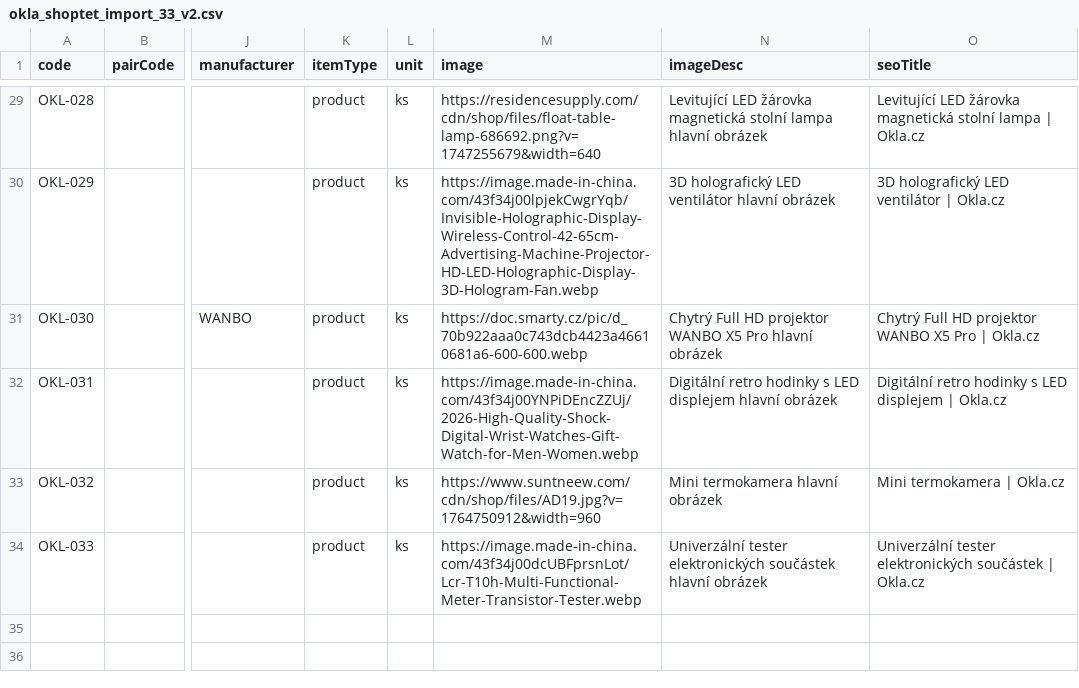
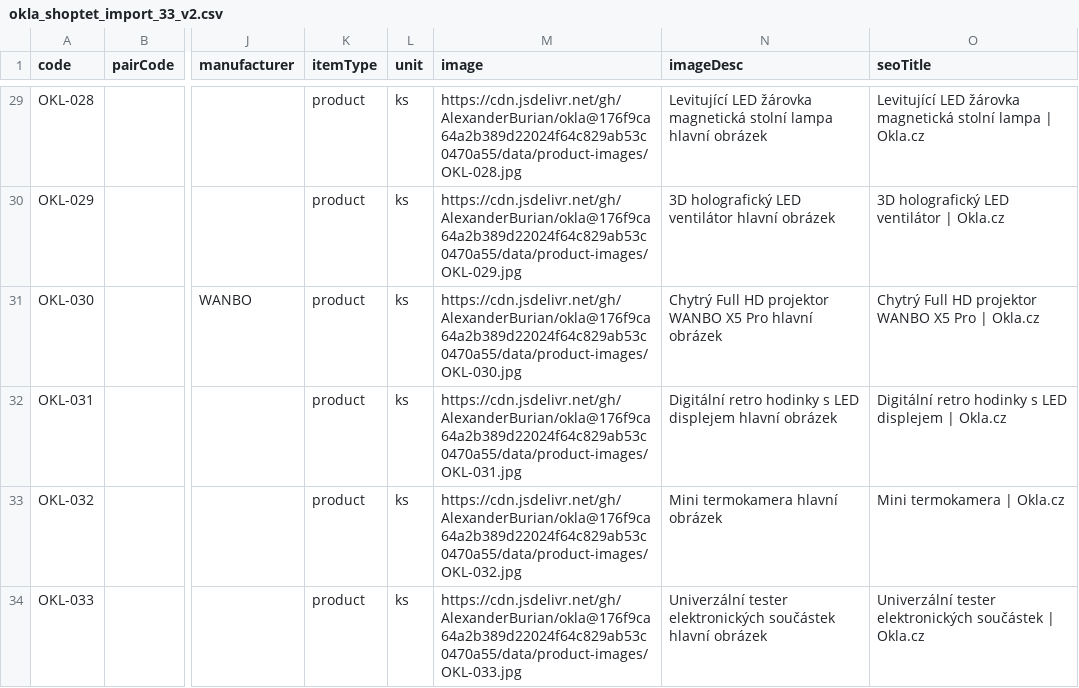
Before and after one commit to AlexanderBurian/okla, a CSV file: data/okla_shoptet_import_33_v2.csv, drawn as a sheet; only a part is shown, gaps mark what is left out; the diff covers the shown part only; the diff names each change by its address in the sheet, - before the commit and + after, or states it on an @@ line.

```diff
--- a/data/okla_shoptet_import_33_v2.csv
+++ b/data/okla_shoptet_import_33_v2.csv
-M29 (image): https://residencesupply.com/cdn/shop/files/float-table-lamp-686692.png?v=1747255679&width=640
+M29 (image): https://cdn.jsdelivr.net/gh/AlexanderBurian/okla@176f9ca64a2b389d22024f64c829ab53c0470a55/data/product-images/OKL-028.jpg
-M30 (image): https://image.made-in-china.com/43f34j00lpjekCwgrYqb/Invisible-Holographic-Display-Wireless-Control-42-65cm-Advertising-Machine-Projector-HD-LED-Holographic-Display-3D-Hologram-Fan.webp
+M30 (image): https://cdn.jsdelivr.net/gh/AlexanderBurian/okla@176f9ca64a2b389d22024f64c829ab53c0470a55/data/product-images/OKL-029.jpg
-M31 (image): https://doc.smarty.cz/pic/d_70b922aaa0c743dcb4423a46610681a6-600-600.webp
+M31 (image): https://cdn.jsdelivr.net/gh/AlexanderBurian/okla@176f9ca64a2b389d22024f64c829ab53c0470a55/data/product-images/OKL-030.jpg
-M32 (image): https://image.made-in-china.com/43f34j00YNPiDEncZZUj/2026-High-Quality-Shock-Digital-Wrist-Watches-Gift-Watch-for-Men-Women.webp
+M32 (image): https://cdn.jsdelivr.net/gh/AlexanderBurian/okla@176f9ca64a2b389d22024f64c829ab53c0470a55/data/product-images/OKL-031.jpg
-M33 (image): https://www.suntneew.com/cdn/shop/files/AD19.jpg?v=1764750912&width=960
+M33 (image): https://cdn.jsdelivr.net/gh/AlexanderBurian/okla@176f9ca64a2b389d22024f64c829ab53c0470a55/data/product-images/OKL-032.jpg
-M34 (image): https://image.made-in-china.com/43f34j00dcUBFprsnLot/Lcr-T10h-Multi-Functional-Meter-Transistor-Tester.webp
+M34 (image): https://cdn.jsdelivr.net/gh/AlexanderBurian/okla@176f9ca64a2b389d22024f64c829ab53c0470a55/data/product-images/OKL-033.jpg
```
Also changed, not shown: 27 edited cells elsewhere in this file.
